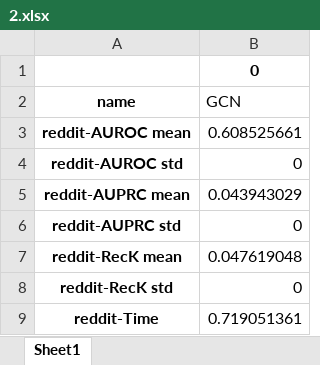
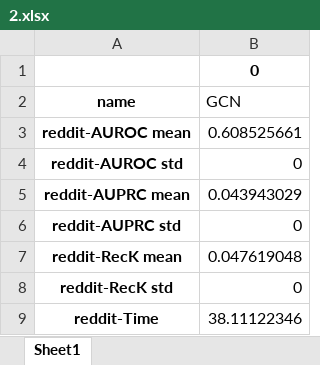
Before and after one commit to xwang112358/GAD_Diff, an Excel workbook: results/2.xlsx, sheet Sheet1, drawn as a sheet; values as stored, in another font and other column widths than the file's, no borders; the diff names each change by its address in the sheet, - before the commit and + after, or states it on an @@ line.

```diff
--- a/results/2.xlsx (sheet Sheet1)
+++ b/results/2.xlsx (sheet Sheet1)
-B9 (GCN): 0.719051361
+B9 (GCN): 38.11122346
```
Also changed, not shown: results/0.xlsx, results/1.xlsx, 10 other files.
